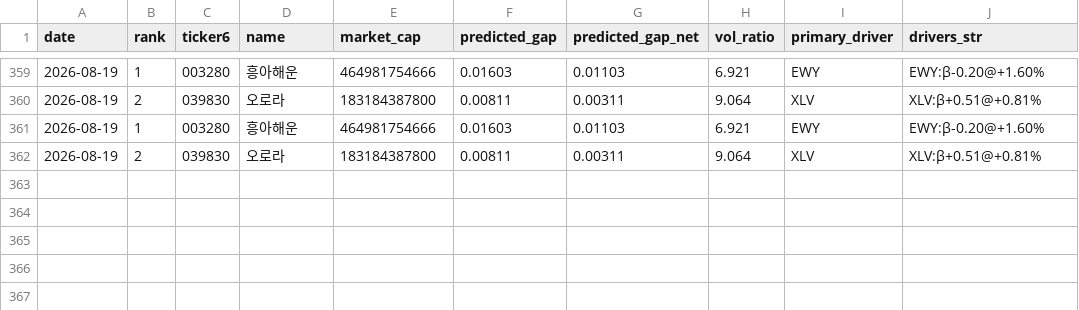
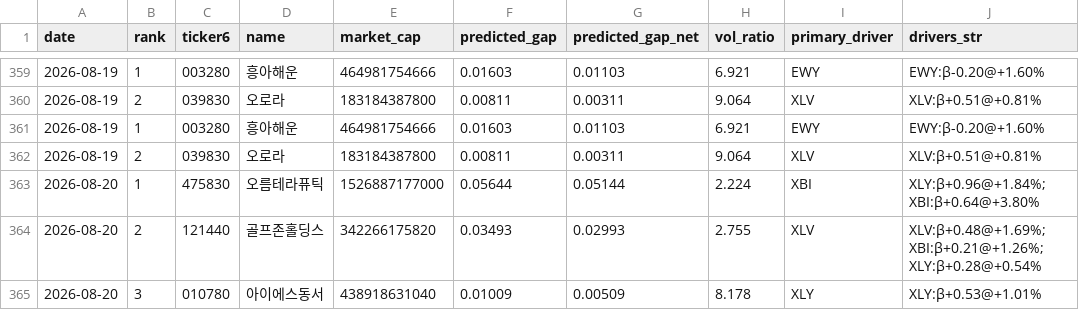
Before and after one commit to melingo-o/danta-screener, a CSV file: data/journal/picks.csv, drawn as a sheet; only a part is shown, gaps mark what is left out.

```diff
--- a/data/journal/picks.csv
+++ b/data/journal/picks.csv
@@ -362 +362,4 @@
 2026-08-19,2,039830,오로라,183184387800,0.00811,0.00311,9.064,XLV,XLV:β+0.51@+0.81%
+2026-08-20,1,475830,오름테라퓨틱,1526887177000,0.05644,0.05144,2.224,XBI,XLY:β+0.96@+1.84%; XBI:β+0.64@+3.80%
+2026-08-20,2,121440,골프존홀딩스,342266175820,0.03493,0.02993,2.755,XLV,XLV:β+0.48@+1.69%; XBI:β+0.21@+1.26%; XLY:β+0.28@+0.54%
+2026-08-20,3,010780,아이에스동서,438918631040,0.01009,0.00509,8.178,XLY,XLY:β+0.53@+1.01%
```
Also changed, not shown: data/daily_indicators.csv, data/picking_universe.csv, 1 other file.
